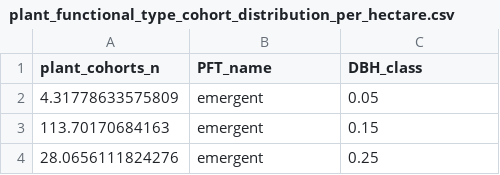
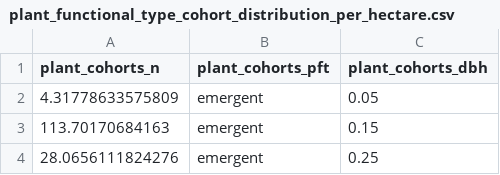
Before and after one commit to ImperialCollegeLondon/ve_data_science, a CSV file: data/derived/plant/plant_functional_type/plant_functional_type_cohort_distribution_per_hectare.csv, drawn as a sheet; only a part is shown.

Commit message:
Changed pft_name to plant_cohorts_pft

```diff
--- a/data/derived/plant/plant_functional_type/plant_functional_type_cohort_distribution_per_hectare.csv
+++ b/data/derived/plant/plant_functional_type/plant_functional_type_cohort_distribution_per_hectare.csv
@@ -1,2 +1,2 @@
-"plant_cohorts_n","PFT_name","DBH_class"
+"plant_cohorts_n","plant_cohorts_pft","plant_cohorts_dbh"
 4.31778633575809,"emergent",0.05
```
Also changed, not shown: 1 other file.
